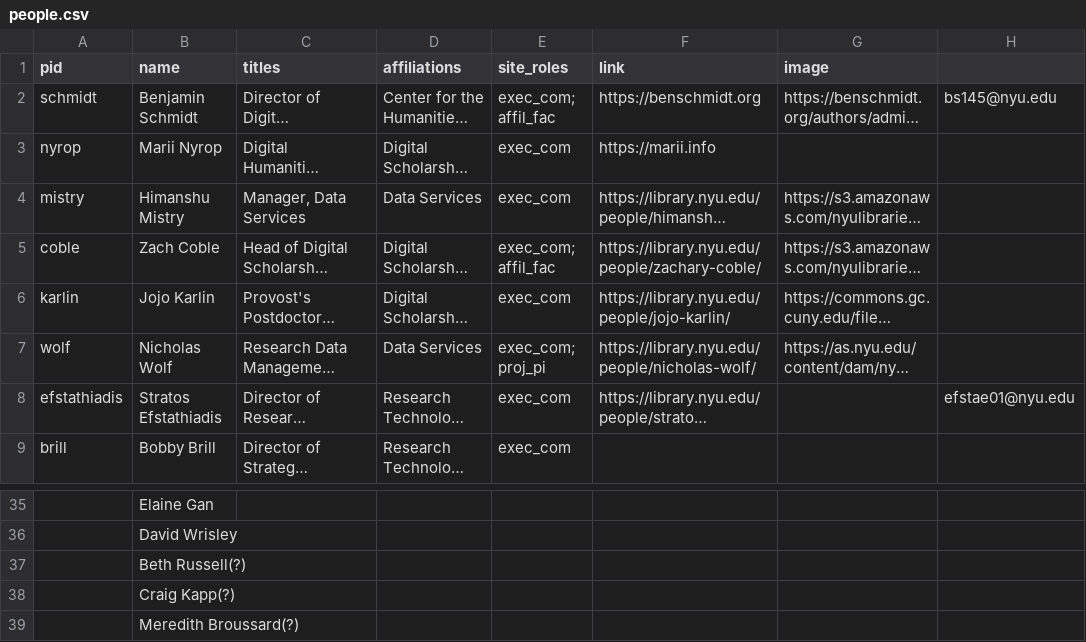
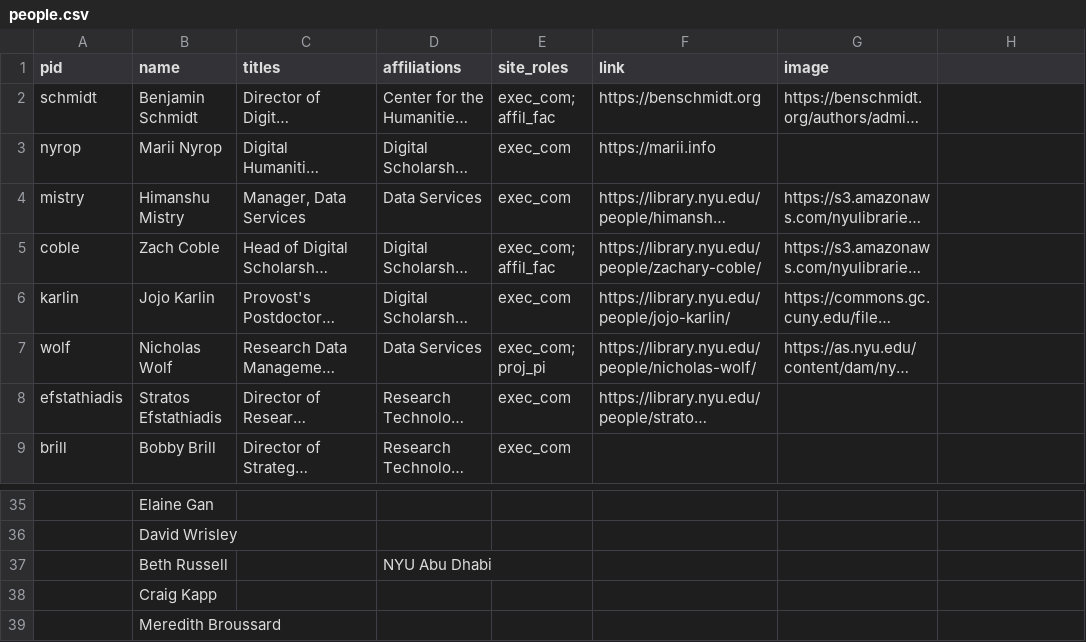
Before and after one commit to nyu-dh/website, a CSV file: source/_data/people.csv, drawn as a sheet; only a part is shown, gaps mark what is left out; long unchanged cells end in …; removed rows and columns are numbered as before the commit, all else as after; the diff names each change by its address in the sheet, - before the commit and + after, or states it on an @@ line.

Commit message:
init sheets wget tasks

```diff
--- a/source/_data/people.csv
+++ b/source/_data/people.csv
-H2: bs145@nyu.edu
+H2: (empty)
-H8: efstae01@nyu.edu
+H8: (empty)
-row 37:  | Beth Russell(?)
+row 37:  | Beth Russell |  | NYU Abu Dhabi
-B38 (name): Craig Kapp(?)
+B38 (name): Craig Kapp
-B39 (name): Meredith Broussard(?)
+B39 (name): Meredith Broussard
```
Also changed, not shown: source/_data/projects.csv, 3 other files.
